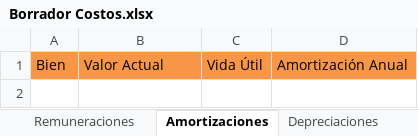
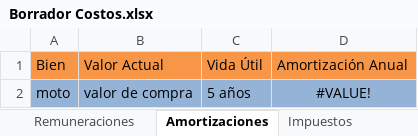
Before and after one commit to Jacodom/sap-tfi-documentation, an Excel workbook: SAP - NEGOCIO/Temporal/Presupuesto/Borrador Costos.xlsx, sheet Amortizaciones, drawn as a sheet; values as stored, in another font and other column widths than the file's, no borders; 1 other sheet too large or unreadable and not compared; the diff names each change by its address in the sheet, - before the commit and + after, or states it on an @@ line.

```diff
--- a/SAP - NEGOCIO/Temporal/Presupuesto/Borrador Costos.xlsx (sheet Amortizaciones)
+++ b/SAP - NEGOCIO/Temporal/Presupuesto/Borrador Costos.xlsx (sheet Amortizaciones)
-sheet tab: Depreciaciones
+row 2: moto | valor de compra | 5 años | #VALUE!
```
Also changed, not shown: sheet Costos Fijos, sheet Impuestos, sheet Costos Variables, formulas that keep their value, SAP - NEGOCIO/Temporal/Plan ECO FINAN/Borrador Ingresos.xlsx, SAP - NEGOCIO/Temporal/Presupuesto/Presupuesto pickupmeal.xlsx.
